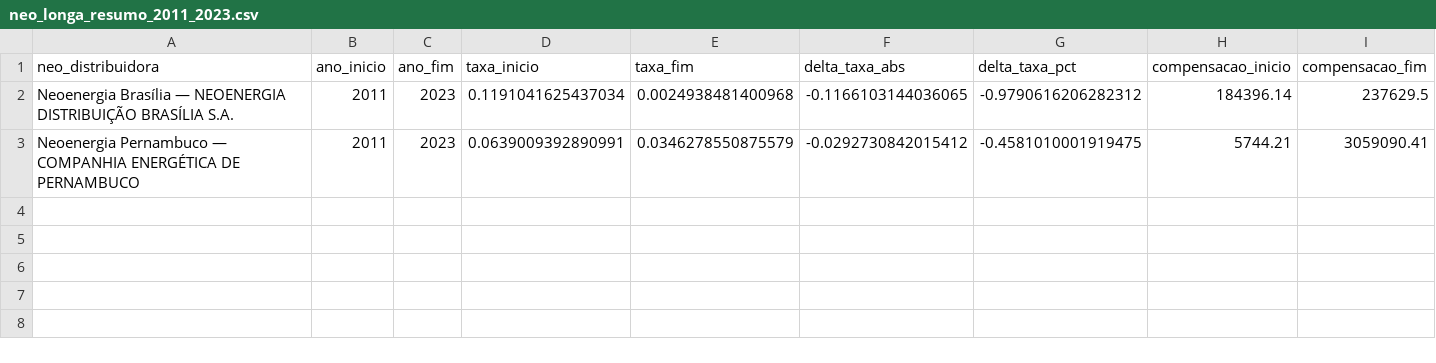
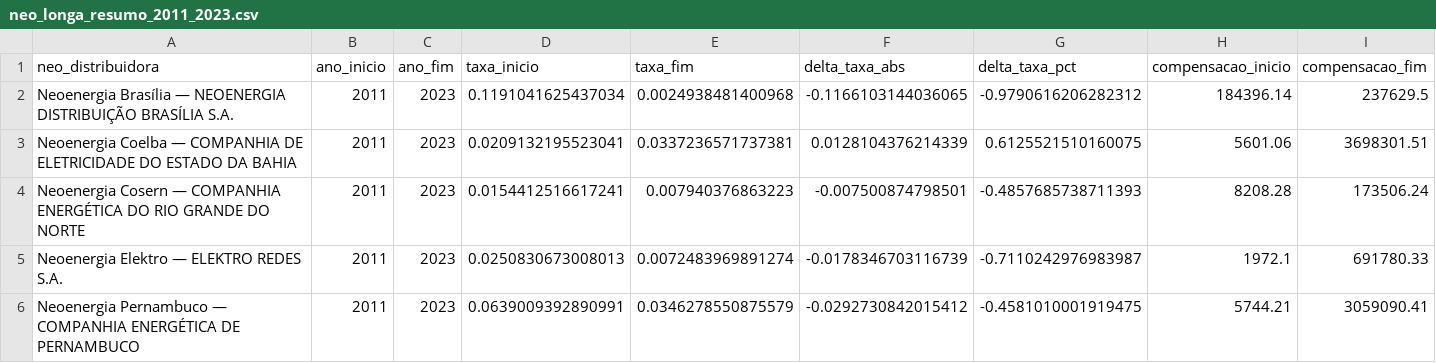
Before and after one commit to leonardogian/Analise-REN1000-A-IV-Setor-Eletrico-Brasil, a CSV file: data/processed/analysis/neoenergia/neo_longa_resumo_2011_2023.csv, drawn as a sheet; only a part is shown; rows hold the shown columns only; the diff names each change by its address in the sheet, - before the commit and + after, or states it on an @@ line.

```diff
--- a/data/processed/analysis/neoenergia/neo_longa_resumo_2011_2023.csv
+++ b/data/processed/analysis/neoenergia/neo_longa_resumo_2011_2023.csv
+row 3: Neoenergia Coelba — COMPANHIA DE ELETRICIDADE DO ESTADO DA BAHIA | 2011 | 2023 | 0.0209132195523041 | 0.0337236571737381 | 0.0128104376214339 | 0.6125521510160075 | 5601.06 | 3698301.51
+row 4: Neoenergia Cosern — COMPANHIA ENERGÉTICA DO RIO GRANDE DO NORTE | 2011 | 2023 | 0.0154412516617241 | 0.007940376863223 | -0.007500874798501 | -0.4857685738711393 | 8208.28 | 173506.24
+row 5: Neoenergia Elektro — ELEKTRO REDES S.A. | 2011 | 2023 | 0.0250830673008013 | 0.0072483969891274 | -0.0178346703116739 | -0.7110242976983987 | 1972.1 | 691780.33
```
Also changed, not shown: data/processed/analysis/dim_distributor_group.csv, data/processed/analysis/grupos/grupos_longa_resumo_2011_2023.csv, 53 other files.
